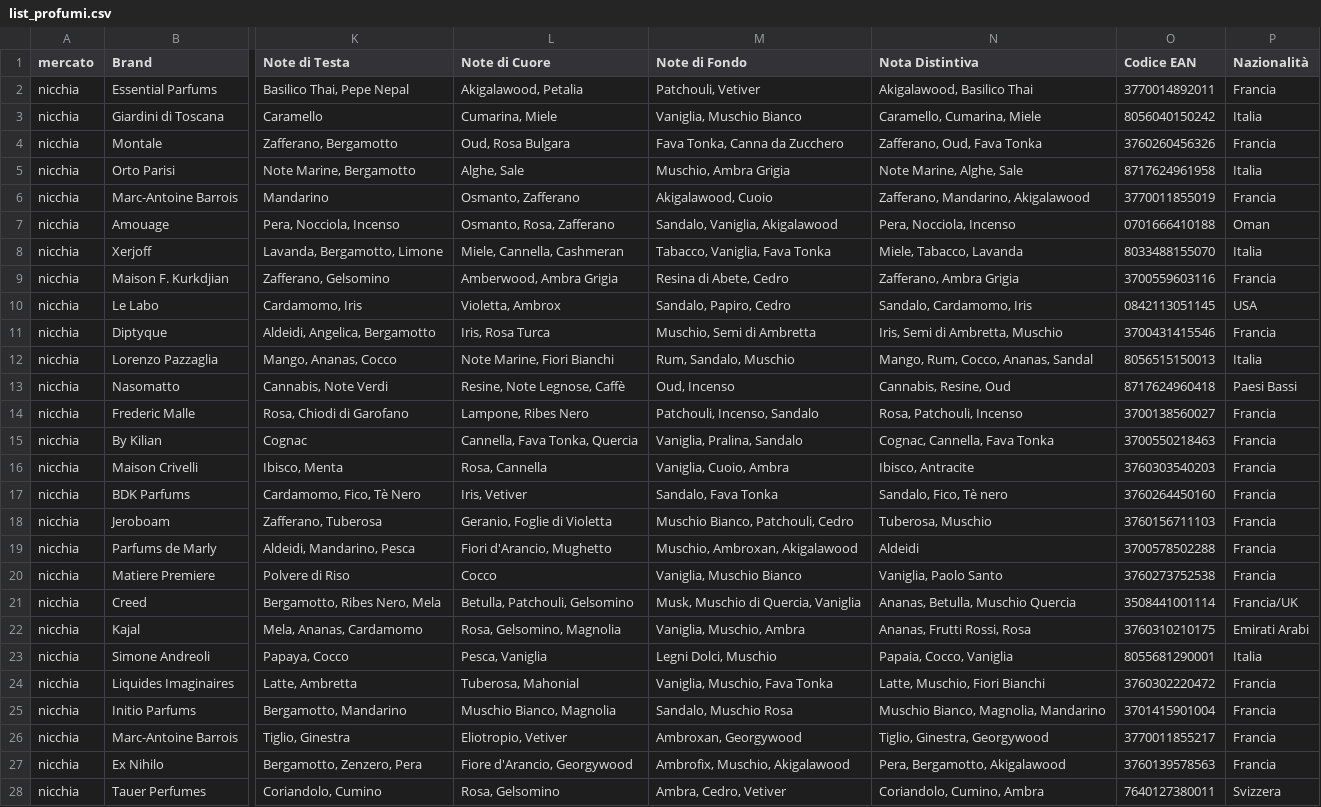
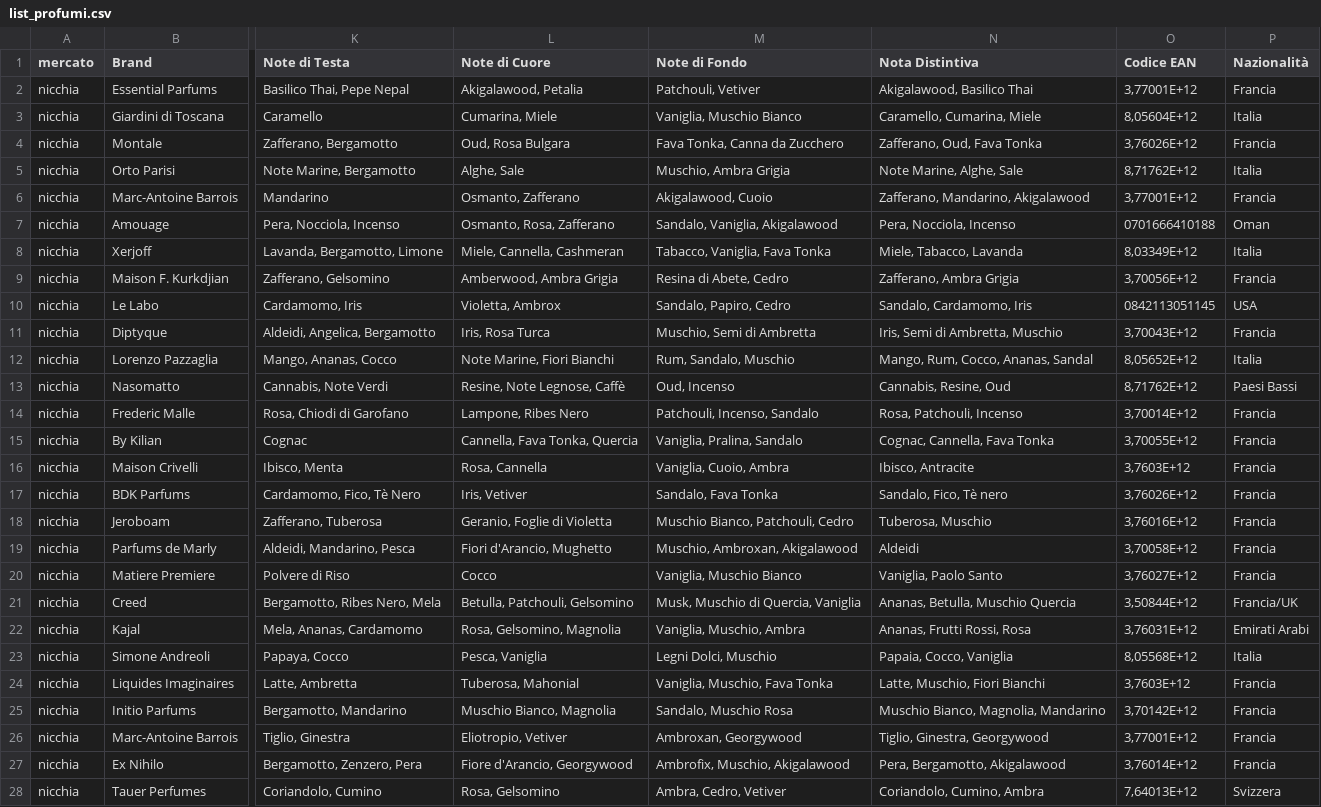
Before and after one commit to Gianpierostolfi/Fragrancestrategyhub, a CSV file: list_profumi.csv, drawn as a sheet; only a part is shown, gaps mark what is left out; the diff covers the shown part only; the diff names each change by its address in the sheet, - before the commit and + after, or states it on an @@ line.

```diff
--- a/list_profumi.csv
+++ b/list_profumi.csv
-O2 (Codice EAN): 3770014892011
+O2 (Codice EAN): 3,77001E+12
-O3 (Codice EAN): 8056040150242
+O3 (Codice EAN): 8,05604E+12
-O4 (Codice EAN): 3760260456326
+O4 (Codice EAN): 3,76026E+12
-O5 (Codice EAN): 8717624961958
+O5 (Codice EAN): 8,71762E+12
-O6 (Codice EAN): 3770011855019
+O6 (Codice EAN): 3,77001E+12
-O8 (Codice EAN): 8033488155070
+O8 (Codice EAN): 8,03349E+12
-O9 (Codice EAN): 3700559603116
+O9 (Codice EAN): 3,70056E+12
-O11 (Codice EAN): 3700431415546
+O11 (Codice EAN): 3,70043E+12
-O12 (Codice EAN): 8056515150013
+O12 (Codice EAN): 8,05652E+12
-O13 (Codice EAN): 8717624960418
+O13 (Codice EAN): 8,71762E+12
-O14 (Codice EAN): 3700138560027
+O14 (Codice EAN): 3,70014E+12
-O15 (Codice EAN): 3700550218463
+O15 (Codice EAN): 3,70055E+12
-O16 (Codice EAN): 3760303540203
+O16 (Codice EAN): 3,7603E+12
-O17 (Codice EAN): 3760264450160
+O17 (Codice EAN): 3,76026E+12
-O18 (Codice EAN): 3760156711103
+O18 (Codice EAN): 3,76016E+12
-O19 (Codice EAN): 3700578502288
+O19 (Codice EAN): 3,70058E+12
-O20 (Codice EAN): 3760273752538
+O20 (Codice EAN): 3,76027E+12
-O21 (Codice EAN): 3508441001114
+O21 (Codice EAN): 3,50844E+12
-O22 (Codice EAN): 3760310210175
+O22 (Codice EAN): 3,76031E+12
-O23 (Codice EAN): 8055681290001
+O23 (Codice EAN): 8,05568E+12
-O24 (Codice EAN): 3760302220472
+O24 (Codice EAN): 3,7603E+12
-O25 (Codice EAN): 3701415901004
+O25 (Codice EAN): 3,70142E+12
-O26 (Codice EAN): 3770011855217
+O26 (Codice EAN): 3,77001E+12
-O27 (Codice EAN): 3760139578563
+O27 (Codice EAN): 3,76014E+12
-O28 (Codice EAN): 7640127380011
+O28 (Codice EAN): 7,64013E+12
```
Also changed, not shown: 1 removed row and 112 edited cells elsewhere in this file, 9 other files.
